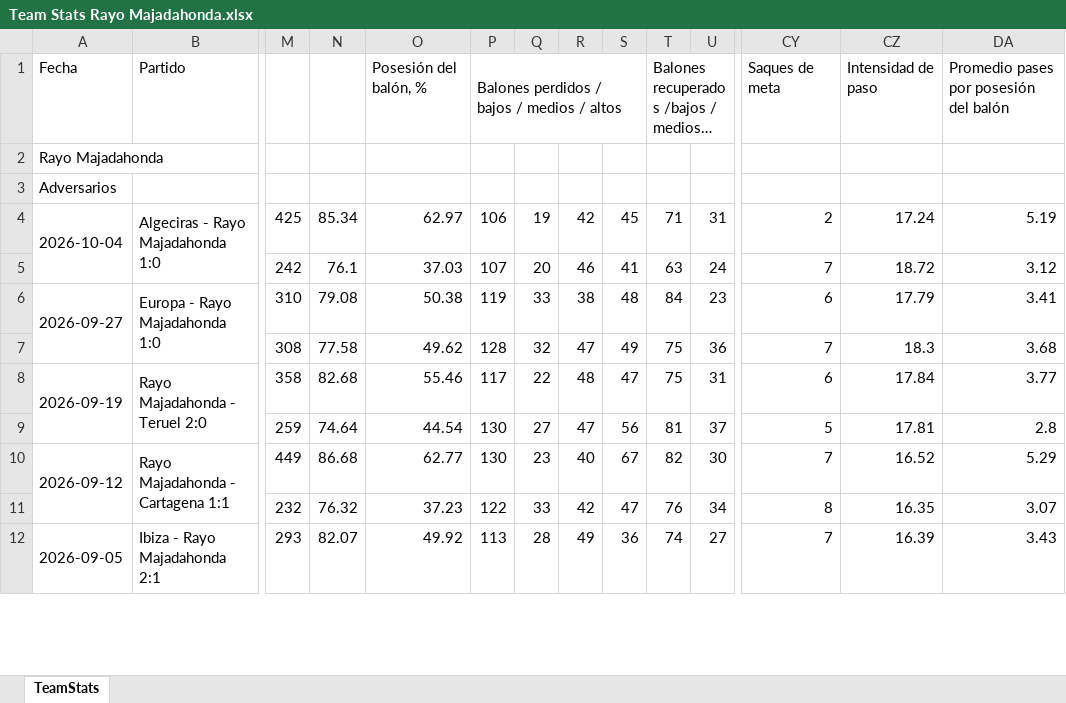
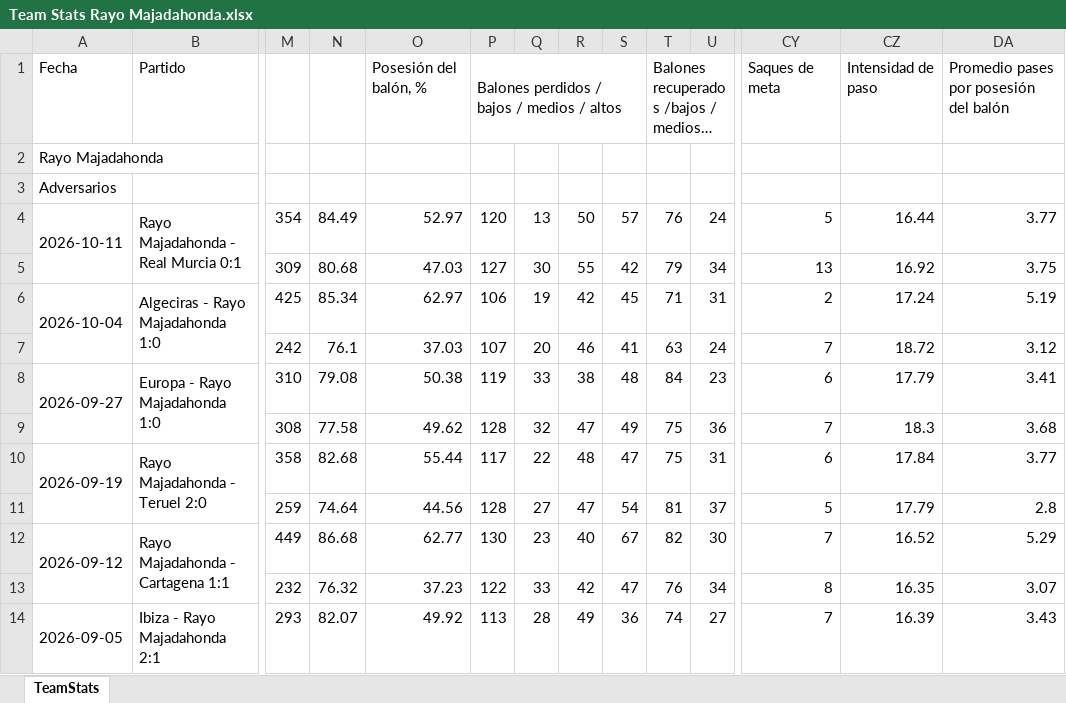
Before and after one commit to vceazurita-ship-it/Real-Madrid-Castilla-26-27, an Excel workbook: public/data/wys/Team Stats Rayo Majadahonda.xlsx, sheet TeamStats, drawn as a sheet; only a part is shown, gaps mark what is left out; long unchanged cells end in …; values as stored, in another font and other column widths than the file's, no borders; addresses are those after the commit; rows hold the shown columns only; the diff names each change by its address in the sheet, - before the commit and + after, or states it on an @@ line.

```diff
--- a/public/data/wys/Team Stats Rayo Majadahonda.xlsx (sheet TeamStats)
+++ b/public/data/wys/Team Stats Rayo Majadahonda.xlsx (sheet TeamStats)
+row 4: 2026-10-11 | Rayo Majadahonda - Real Murcia 0:1 | 354 | 84.49 | 52.97 | 120 | 13 | 50 | 57 | 76 | 24 | 5 | 16.44 | 3.77
+row 5:  |  | 309 | 80.68 | 47.03 | 127 | 30 | 55 | 42 | 79 | 34 | 13 | 16.92 | 3.75
-O10: 55.46
+O10: 55.44
-O11: 44.54
+O11: 44.56
-P11: 130
+P11: 128
-S11: 56
+S11: 54
-CZ11: 17.81
+CZ11: 17.79
```
Also changed, not shown: public/data/wys/Player Stats 1.xlsx, public/data/wys/Team Stats Huesca.xlsx, 21 other files.
